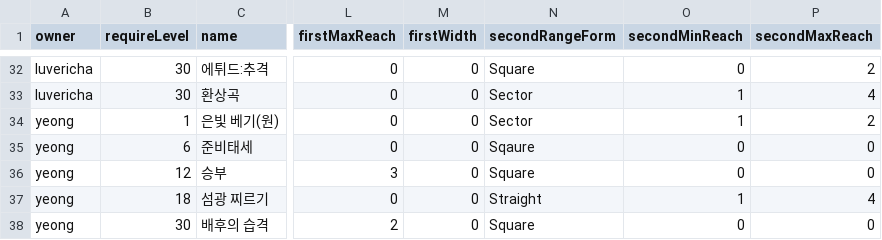
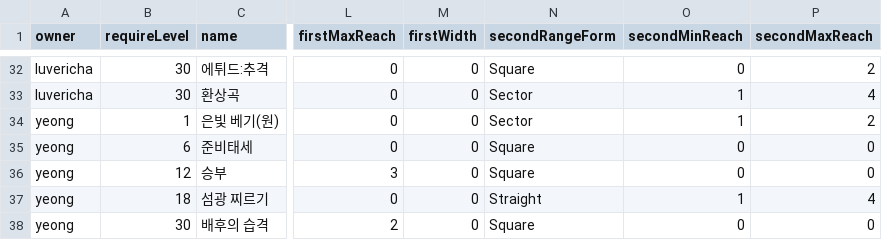
Before and after one commit to GGGC2/Epic_monad, a CSV file: Assets/Resources/Data/testSkillData.csv, drawn as a sheet; only a part is shown, gaps mark what is left out; the diff names each change by its address in the sheet, - before the commit and + after, or states it on an @@ line.

```diff
--- a/Assets/Resources/Data/testSkillData.csv
+++ b/Assets/Resources/Data/testSkillData.csv
-N35 (secondRangeForm): Sqaure
+N35 (secondRangeForm): Square
```
Also changed, not shown: Assets/Resources/Data/testStatusEffectData.csv, 6 other files.
